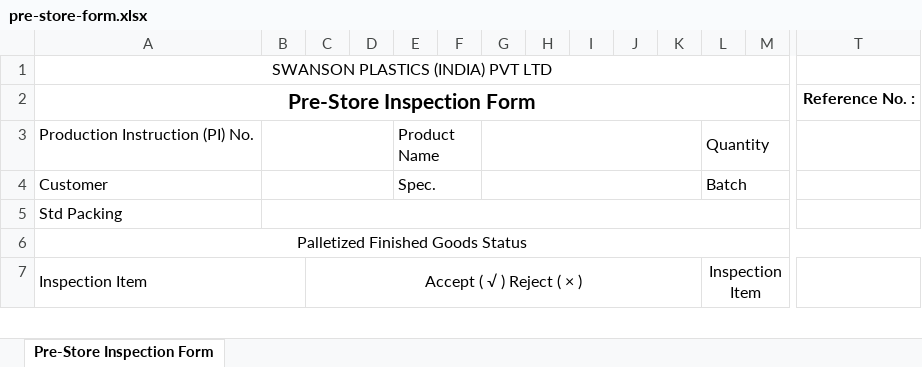
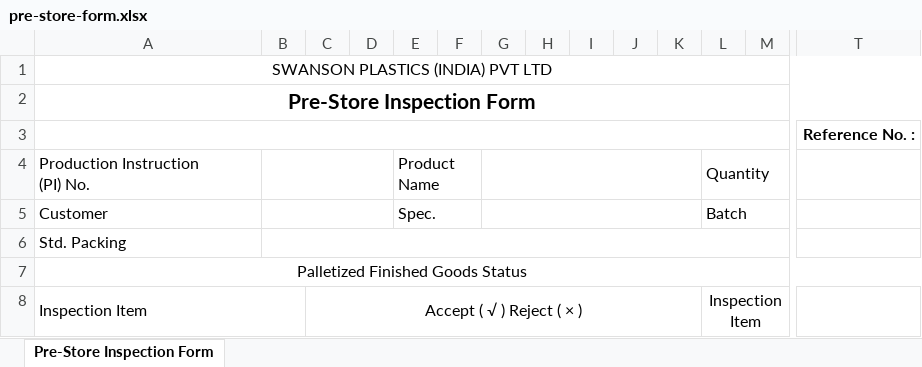
Before and after one commit to dev-vision-ai/SwansonIndiaPortal, an Excel workbook: backend/templates/pre-store-form.xlsx, sheet Pre-Store Inspection Form, drawn as a sheet; only a part is shown, gaps mark what is left out; values as stored, in another font and other column widths than the file's, no borders; removed rows and columns are numbered as before the commit, all else as after; rows hold the shown columns only; ↵ is a line break in a cell; the diff names each change by its address in the sheet, - before the commit and + after, or states it on an @@ line.

```diff
--- a/backend/templates/pre-store-form.xlsx (sheet Pre-Store Inspection Form)
+++ b/backend/templates/pre-store-form.xlsx (sheet Pre-Store Inspection Form)
-A1:S1 merged
+A1:T1 merged
-A2:S2 merged
+A2:T2 merged
-T2: Reference No. :
+T2: (empty)
+row 3:  |  |  |  |  |  |  |  |  |  |  |  |  | Reference No. :
-A4: Production Instruction (PI) No.
+A4: Production Instruction ↵ (PI) No.
-A6: Std Packing
+A6: Std. Packing
```
Also changed, not shown: 2 other files.
